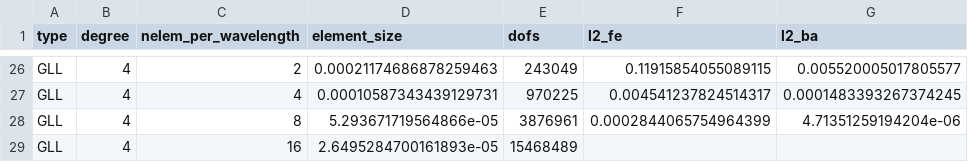
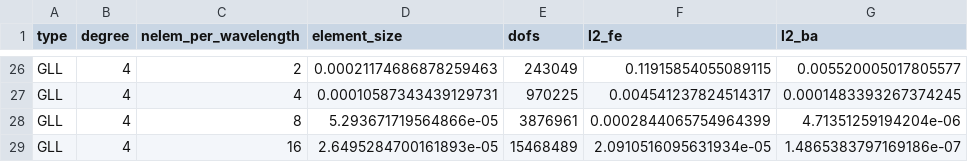
Before and after one commit to adeebkor/fenicsx-fus, a CSV file: data/error_linear_2d.csv, drawn as a sheet; only a part is shown, gaps mark what is left out.

Commit message:
Update error data

```diff
--- a/data/error_linear_2d.csv
+++ b/data/error_linear_2d.csv
@@ -28,2 +28,2 @@ GLL,4,4,0.00010587343439129731,970225,0.004541237824514317,0.0001483393267374245
 GLL,4,8,5.293671719564866e-05,3876961,0.0002844065754964399,4.71351259194204e-06
-GLL,4,16,2.6495284700161893e-05,15468489,
+GLL,4,16,2.6495284700161893e-05,15468489,2.0910516095631934e-05,1.4865383797169186e-07
```
